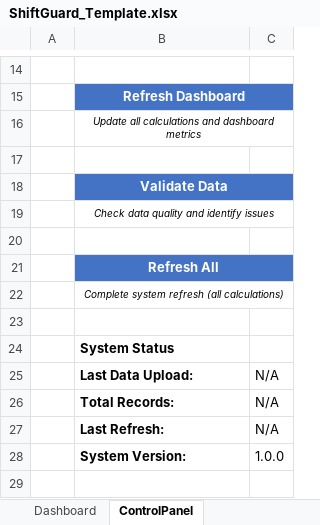
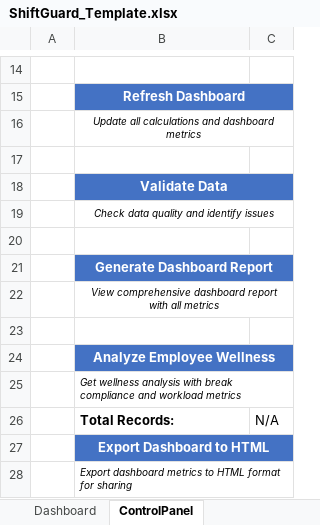
Before and after one commit to peetee09/Employer-Manager, an Excel workbook: ShiftGuard_Complete_System/Excel_Files/ShiftGuard_Template.xlsx, sheet ControlPanel, drawn as a sheet; only a part is shown, gaps mark what is left out; values as stored, in another font and other column widths than the file's, no borders; removed rows and columns are numbered as before the commit, all else as after; the diff names each change by its address in the sheet, - before the commit and + after, or states it on an @@ line.

```diff
--- a/ShiftGuard_Complete_System/Excel_Files/ShiftGuard_Template.xlsx (sheet ControlPanel)
+++ b/ShiftGuard_Complete_System/Excel_Files/ShiftGuard_Template.xlsx (sheet ControlPanel)
-B21: Refresh All
+B21: Generate Dashboard Report
-B22: Complete system refresh (all calculations)
+B22: View comprehensive dashboard report with all metrics
-B24: System Status
+B24: Analyze Employee Wellness
@@ B24 fill: none → #4472C4, text colour: black → #FFFFFF, alignment: left → center @@
+B24:C24 merged
-row 25:  | Last Data Upload: | N/A
+row 25:  | Get wellness analysis with break compliance and workload metrics
-row 27:  | Last Refresh: | N/A
-row 28:  | System Version: | 1.0.0
+row 27:  | Export Dashboard to HTML
+row 28:  | Export dashboard metrics to HTML format for sharing
```
Also changed, not shown: sheet Calculations, sheet Dashboard, sheet Settings, ShiftGuard_Complete_System/Excel_Files/ShiftGuard_System.xlsm, 4 other files.
